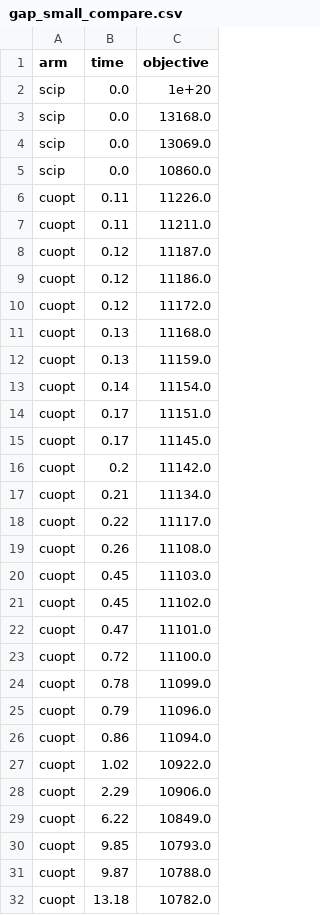
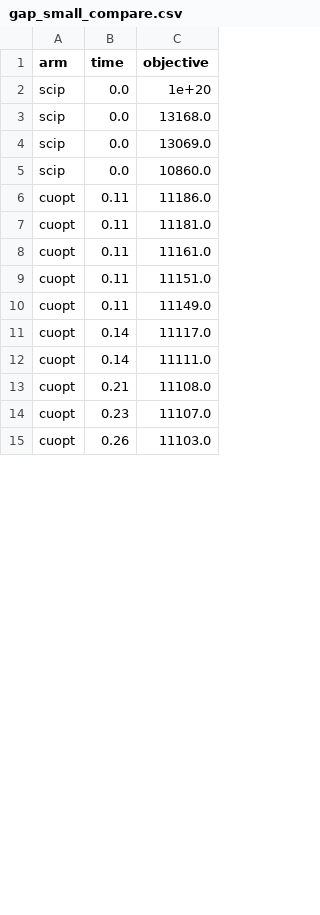
Before and after one commit to ctenopoma/minlpkit, a CSV file: results/gpu/gap_small_compare.csv, drawn as a sheet; only a part is shown; the diff covers the shown part only.

```diff
--- a/results/gpu/gap_small_compare.csv
+++ b/results/gpu/gap_small_compare.csv
@@ -5,28 +5,11 @@ scip,0.0,13069.0
 scip,0.0,10860.0
-cuopt,0.11,11226.0
-cuopt,0.11,11211.0
-cuopt,0.12,11187.0
-cuopt,0.12,11186.0
-cuopt,0.12,11172.0
-cuopt,0.13,11168.0
-cuopt,0.13,11159.0
-cuopt,0.14,11154.0
-cuopt,0.17,11151.0
-cuopt,0.17,11145.0
-cuopt,0.2,11142.0
-cuopt,0.21,11134.0
-cuopt,0.22,11117.0
-cuopt,0.26,11108.0
-cuopt,0.45,11103.0
-cuopt,0.45,11102.0
-cuopt,0.47,11101.0
-cuopt,0.72,11100.0
-cuopt,0.78,11099.0
-cuopt,0.79,11096.0
-cuopt,0.86,11094.0
-cuopt,1.02,10922.0
-cuopt,2.29,10906.0
-cuopt,6.22,10849.0
-cuopt,9.85,10793.0
-cuopt,9.87,10788.0
-cuopt,13.18,10782.0
+cuopt,0.11,11186.0
+cuopt,0.11,11181.0
+cuopt,0.11,11161.0
+cuopt,0.11,11151.0
+cuopt,0.11,11149.0
+cuopt,0.14,11117.0
+cuopt,0.14,11111.0
+cuopt,0.21,11108.0
+cuopt,0.23,11107.0
+cuopt,0.26,11103.0
```
Also changed, not shown: 5 added rows and 7 removed rows elsewhere in this file, 18 other files.
